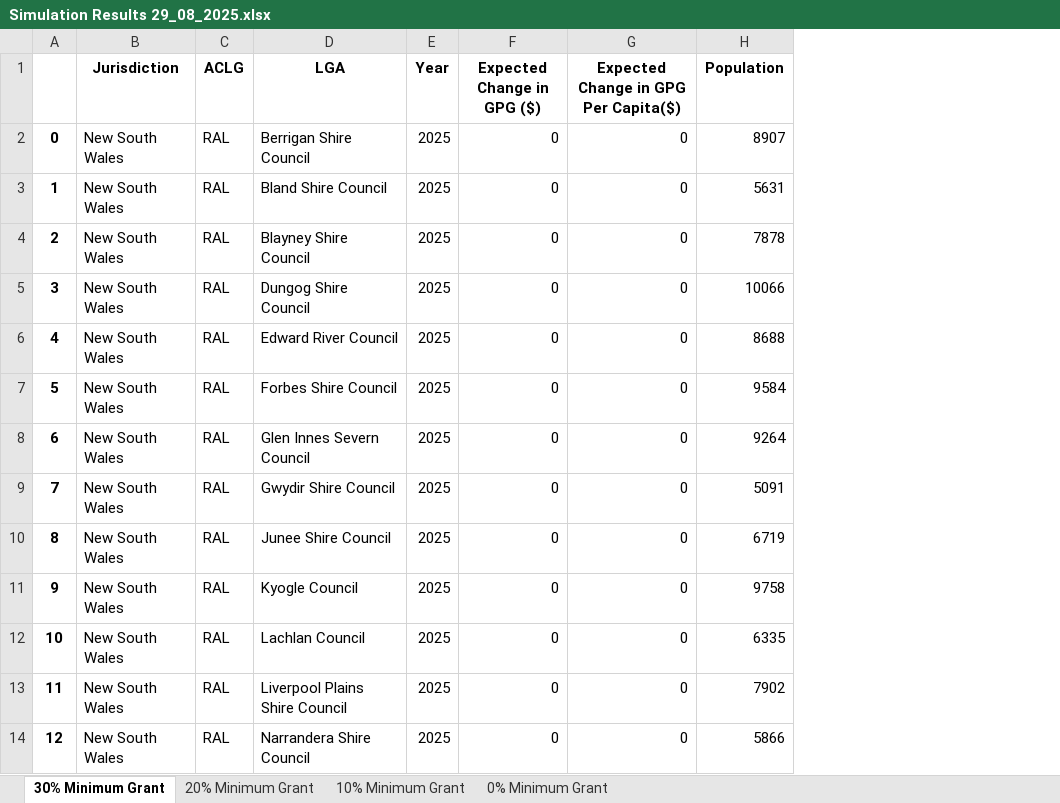
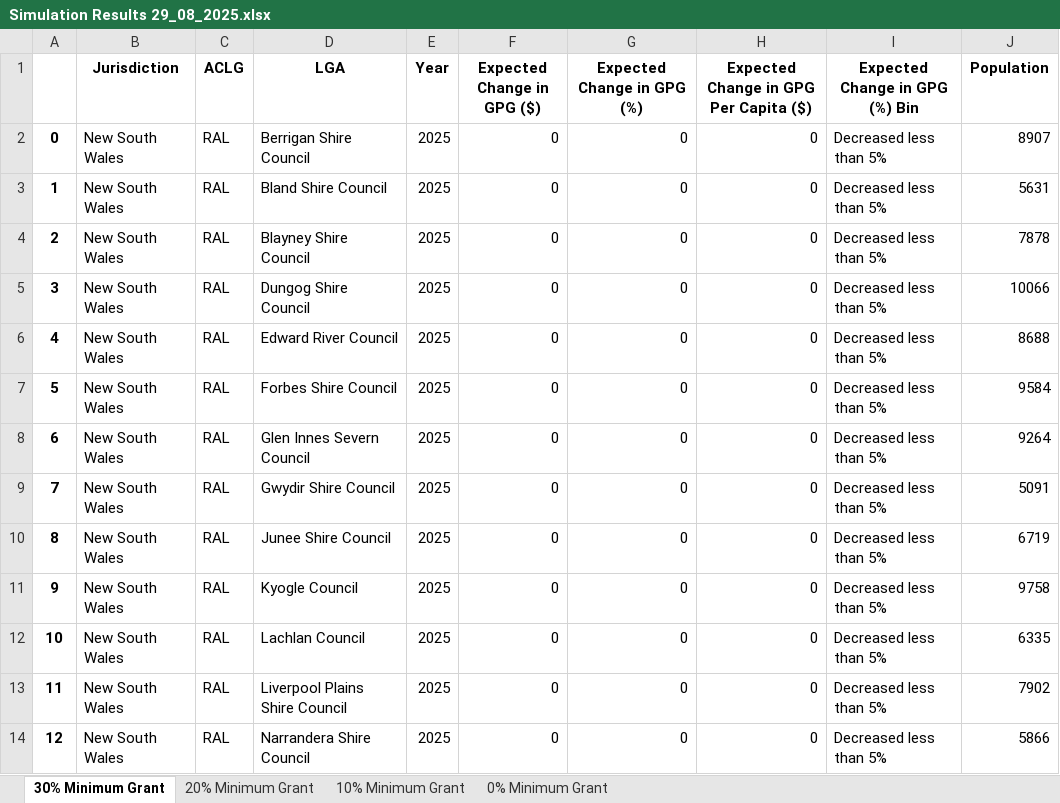
Before and after one commit to AuLGA/fa_grants, an Excel workbook: Data/Output/Simulation Results 29_08_2025.xlsx, sheet 30% Minimum Grant, drawn as a sheet; only a part is shown; values as stored, in another font and other column widths than the file's, no borders; the diff names each change by its address in the sheet, - before the commit and + after, or states it on an @@ line.

```diff
--- a/Data/Output/Simulation Results 29_08_2025.xlsx (sheet 30% Minimum Grant)
+++ b/Data/Output/Simulation Results 29_08_2025.xlsx (sheet 30% Minimum Grant)
+column H, rows 1-14: Expected Change in GPG Per Capita ($) | 0 | 0 | 0 | 0 | 0 | 0 | 0 | 0 | 0 | 0 | 0 | 0 | 0
+column I (Expected Change in GPG (%) Bin), rows 2-14: all Decreased less than 5%
-G1: Expected Change in GPG Per Capita($)
+G1: Expected Change in GPG (%)
```
Also changed, not shown: sheet 0% Minimum Grant, sheet 10% Minimum Grant, sheet 20% Minimum Grant, 25 other files.
